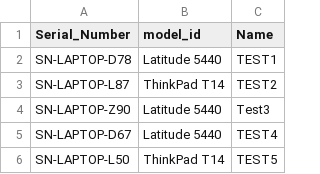
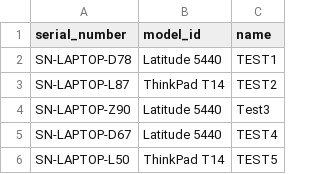
Before and after one commit to gusenleitnerchristian-creator/Servicenow-Import, a CSV file: NBs2.csv, drawn as a sheet.

Commit message:
Update NBs2.csv

```diff
--- a/NBs2.csv
+++ b/NBs2.csv
@@ -1,2 +1,2 @@
-Serial_Number;model_id;Name;
+serial_number;model_id;name;
 SN-LAPTOP-D78;Latitude 5440;TEST1;
```
